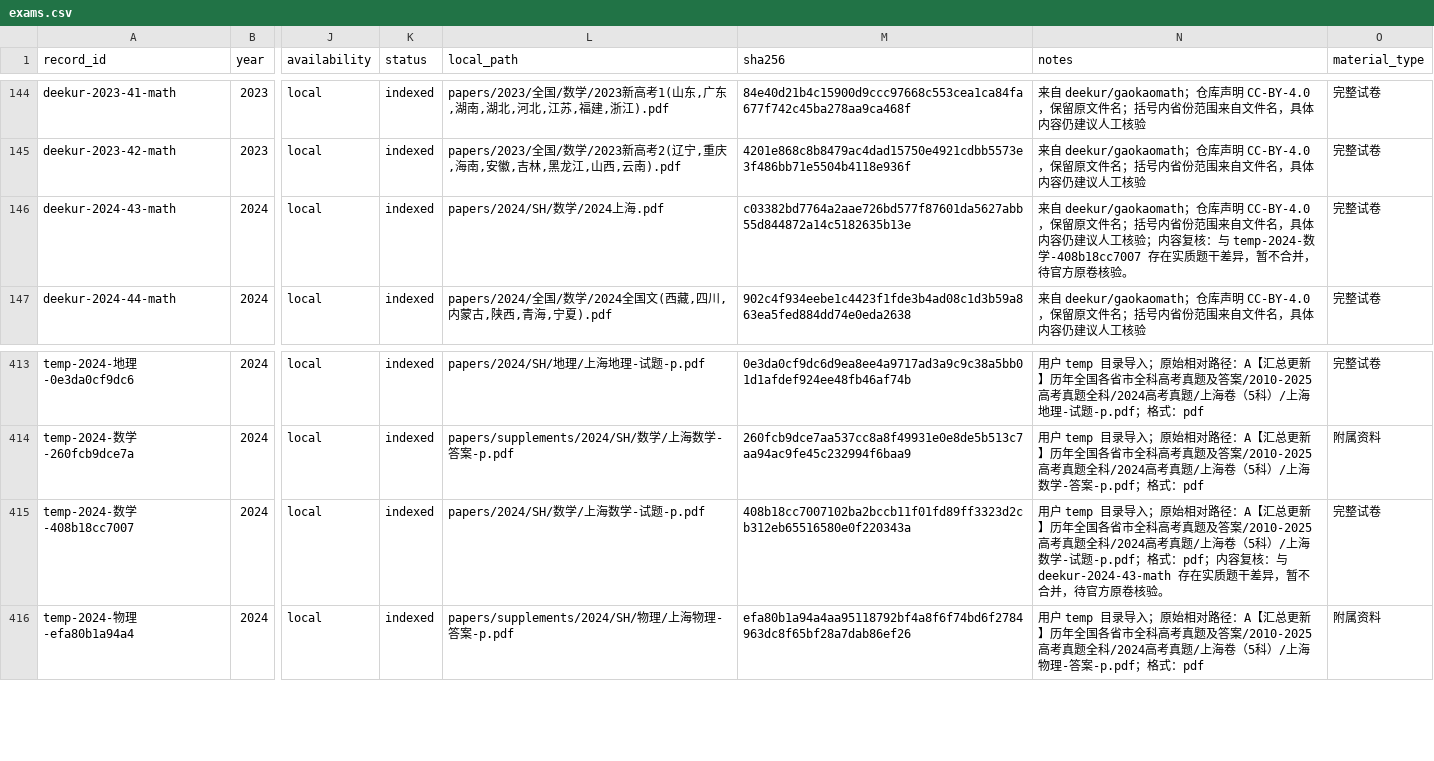
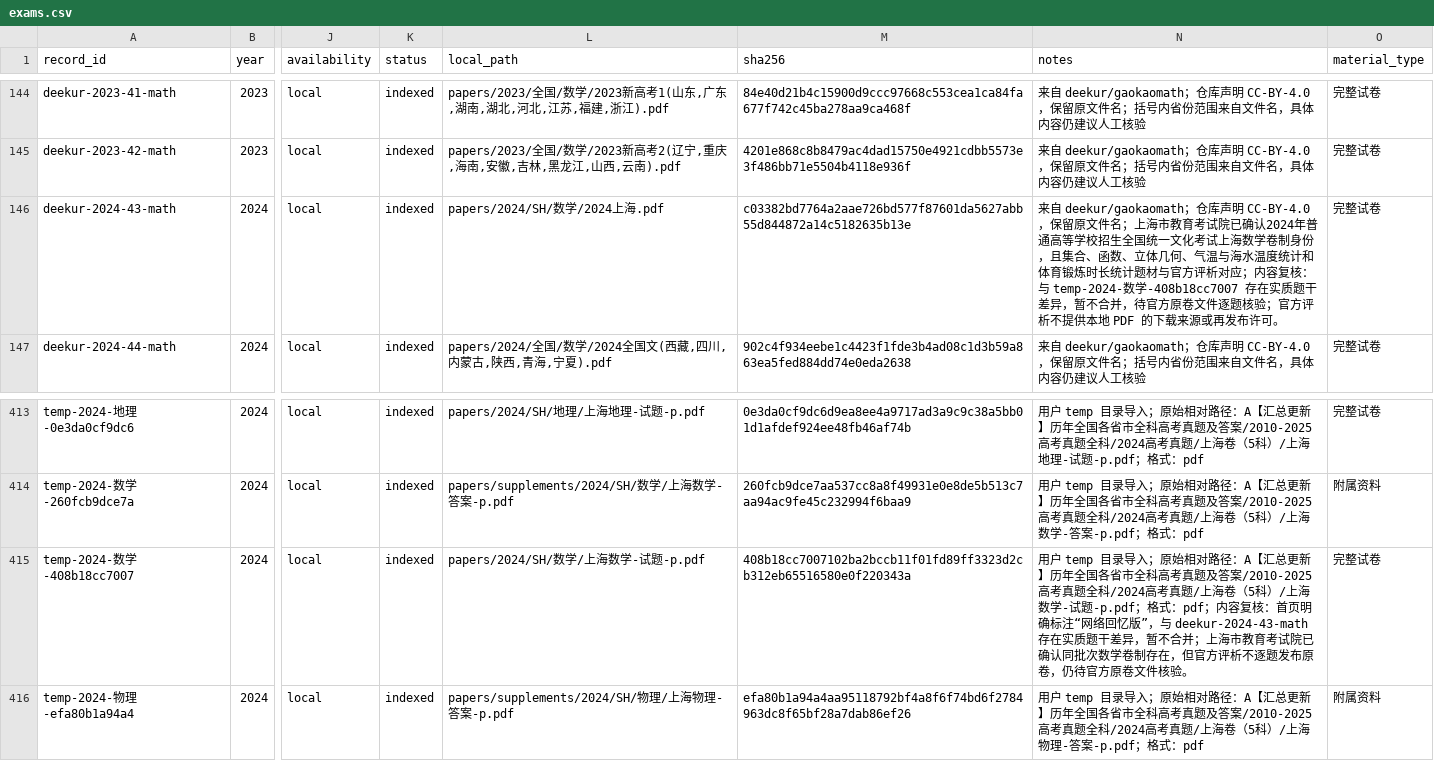
Before and after one commit to qingshuo/China-Gaokao-Papers-Collection, a CSV file: data/exams.csv, drawn as a sheet; only a part is shown, gaps mark what is left out; the diff names each change by its address in the sheet, - before the commit and + after, or states it on an @@ line.

```diff
--- a/data/exams.csv
+++ b/data/exams.csv
-N146 (notes): …文件名；括号内省份范围来自文件名，具体内容仍建议人工核验；内容复核：与 temp-2024-数学-408b18cc7007 存在实质题干差异，暂不合并，待官方原卷核验。
+N146 (notes): …文件名；上海市教育考试院已确认2024年普通高等学校招生全国统一文化考试上海数学卷制身份，且集合、函数、立体几何、气温与海水温度统计和体育锻炼时长统计题材与官方评析对应；内容复核：与 temp-2024-数学-408b18cc7007 存在实质题干差异，暂不合并，待官方原卷文件逐题核验；官方评析不提供本地 PDF 的下载来源或再发布许可。
-N415 (notes): …容复核：与 deekur-2024-43-math 存在实质题干差异，暂不合并，待官方原卷核验。
+N415 (notes): …容复核：首页明确标注“网络回忆版”，与 deekur-2024-43-math 存在实质题干差异，暂不合并；上海市教育考试院已确认同批次数学卷制存在，但官方评析不逐题发布原卷，仍待官方原卷文件核验。
```
Also changed, not shown: data/official-evidence.csv, data/paper-targets.csv, 4 other files.
